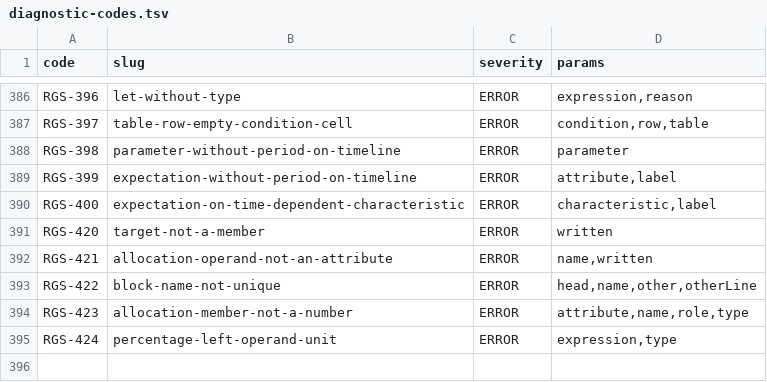
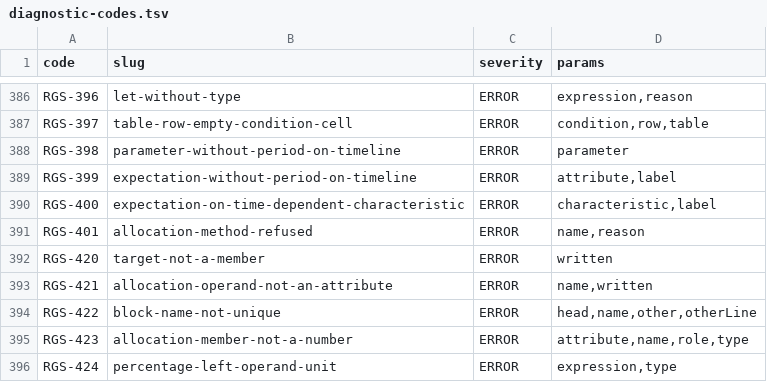
Before and after one commit to uchar-dev/uchar, a TSV file: frontends/regelspraak/src/main/resources/dev/uchar/regelspraak/diagnostic-codes.tsv, drawn as a sheet; only a part is shown, gaps mark what is left out; the diff names each change by its address in the sheet, - before the commit and + after, or states it on an @@ line.

```diff
--- a/frontends/regelspraak/src/main/resources/dev/uchar/regelspraak/diagnostic-codes.tsv
+++ b/frontends/regelspraak/src/main/resources/dev/uchar/regelspraak/diagnostic-codes.tsv
+row 391: RGS-401 | allocation-method-refused | ERROR | name,reason
```
Also changed, not shown: frontends/regelspraak/src/main/resources/dev/uchar/regelspraak/message/messages-frontend.en.tsv, frontends/regelspraak/src/main/resources/dev/uchar/regelspraak/message/messages-frontend.nl.tsv, 2 other files.
